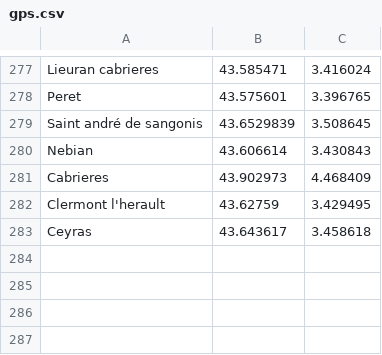
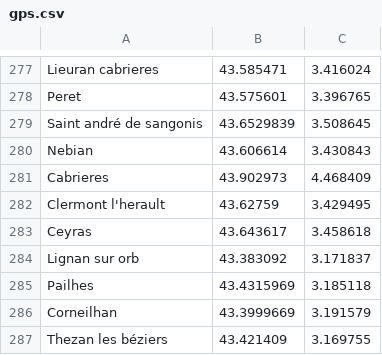
Before and after one commit to gotsunami/businfo-android, a CSV file: cli/gps.csv, drawn as a sheet; only a part is shown, gaps mark what is left out.

```diff
--- a/cli/gps.csv
+++ b/cli/gps.csv
@@ -283 +283,5 @@ Clermont l'herault;43.62759;3.429495
 Ceyras;43.643617;3.458618
+Lignan sur orb;43.383092;3.171837
+Pailhes;43.4315969;3.185118
+Corneilhan;43.3999669;3.191579
+Thezan les béziers;43.421409;3.169755
```
Also changed, not shown: 2 other files.
